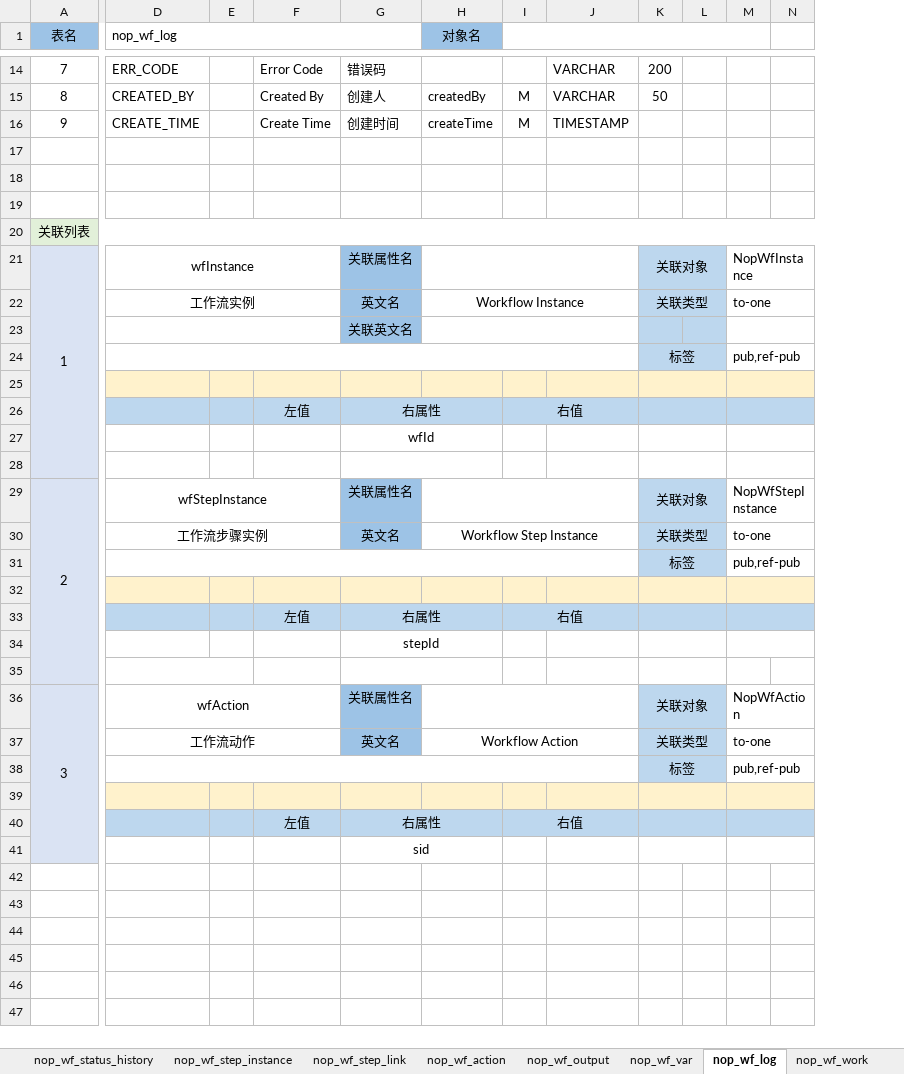
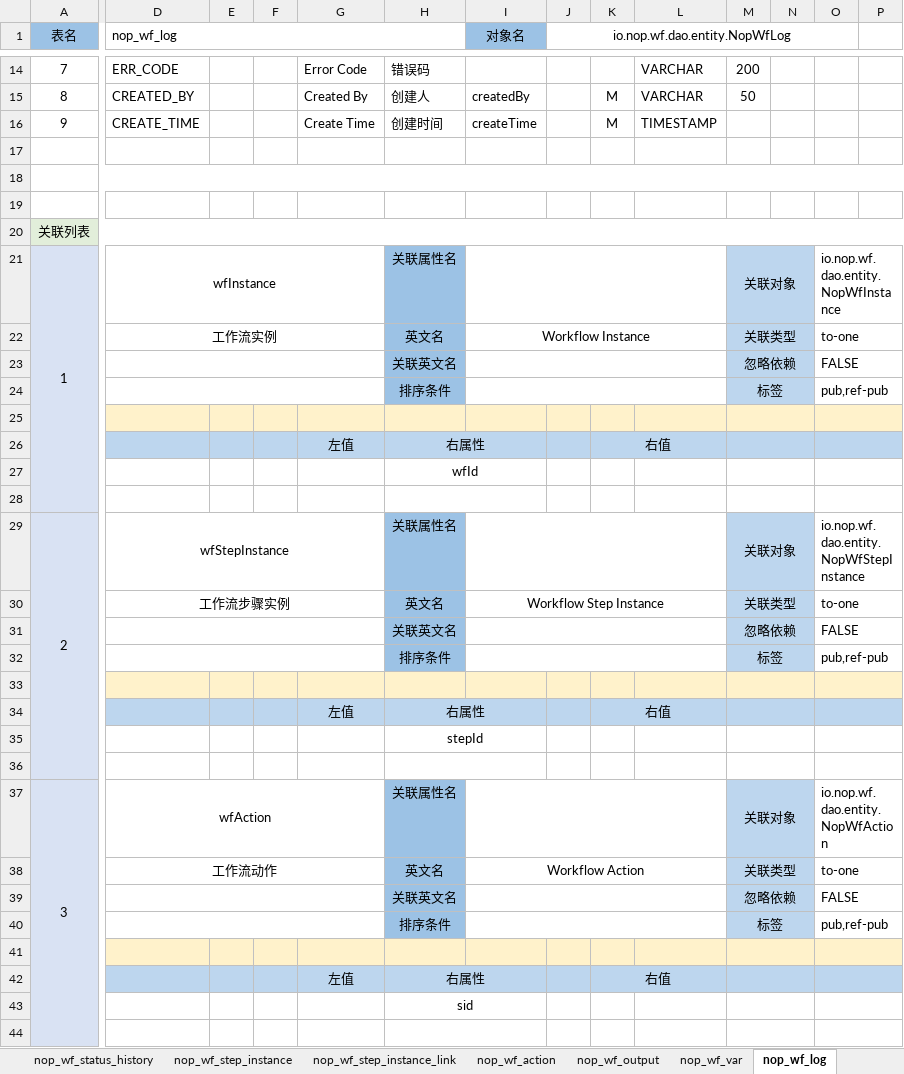
Before and after one commit to entropy-cloud/nop-entropy, an Excel workbook: nop-wf/model/nop-wf.orm.xlsx, sheet nop_wf_log, drawn as a sheet; only a part is shown, gaps mark what is left out; values as stored, in another font and other column widths than the file's, no borders; removed rows and columns are numbered as before the commit, all else as after; rows hold the shown columns only; the diff covers the shown part only; the diff names each change by its address in the sheet, - before the commit and + after, or states it on an @@ line.

```diff
--- a/nop-wf/model/nop-wf.orm.xlsx (sheet nop_wf_log)
+++ b/nop-wf/model/nop-wf.orm.xlsx (sheet nop_wf_log)
-sheet tab: nop_wf_step_link
+sheet tab: nop_wf_step_instance_link
+column E, empty
+column J (io.nop.wf.dao.entity.NopWfLog), empty
-I1:M1 merged
+A18:R18 merged
-O21: NopWfInstance
+O21: io.nop.wf.dao.entity.NopWfInstance
-M23: (empty)
+M23: 忽略依赖
+M23:N23 merged
-O23: (empty)
+O23: FALSE
-D24:J24 merged
+D24:G24 merged
-H24: (empty)
+H24: 排序条件
-H24 fill: none
+H24 fill: #9CC2E5
+I24:L24 merged
-O29: NopWfStepInstance
+O29: io.nop.wf.dao.entity.NopWfStepInstance
+row 31:  |  |  |  |  | 关联英文名 |  |  |  |  | 忽略依赖 |  | FALSE
-D31:J31 merged
+D32:G32 merged
-H32: (empty)
+H32: 排序条件
-H32 fill: none
+H32 fill: #9CC2E5
+I32:L32 merged
-D35:E35 merged
+O36:R36 merged
-O37: NopWfAction
+O37: io.nop.wf.dao.entity.NopWfAction
+row 39:  |  |  |  |  | 关联英文名 |  |  |  |  | 忽略依赖 |  | FALSE
-D38:J38 merged
+D40:G40 merged
-H40: (empty)
+H40: 排序条件
-H40 fill: none
+H40 fill: #9CC2E5
+I40:L40 merged
+row 44: (empty)
```
Also changed, not shown: 8 added rows, 2 edited cells, cell formats and merged cells elsewhere in this sheet, sheet nop_wf_instance, sheet nop_wf_step_instance, sheet nop_wf_definition, sheet nop_wf_work, sheet nop_wf_action, sheet nop_wf_output, 7 more sheets, nop-tcc/model/nop-tcc.orm.xlsx, nop-wf/model/nop-wf.api.xlsx, 14 other files.
